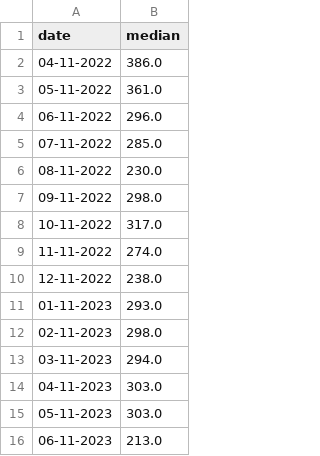
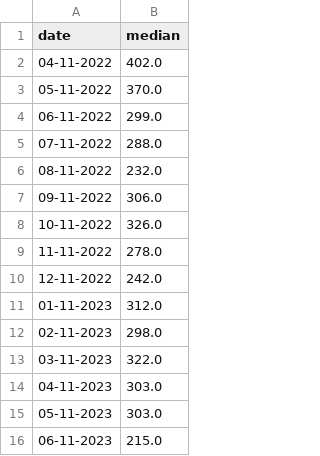
Before and after one commit to maelle9/InterfaceHotel, a CSV file: statMed.csv, drawn as a sheet.

```diff
--- a/statMed.csv
+++ b/statMed.csv
@@ -1,16 +1,16 @@
 date;median
-04-11-2022;386.0
-05-11-2022;361.0
-06-11-2022;296.0
-07-11-2022;285.0
-08-11-2022;230.0
-09-11-2022;298.0
-10-11-2022;317.0
-11-11-2022;274.0
-12-11-2022;238.0
-01-11-2023;293.0
+04-11-2022;402.0
+05-11-2022;370.0
+06-11-2022;299.0
+07-11-2022;288.0
+08-11-2022;232.0
+09-11-2022;306.0
+10-11-2022;326.0
+11-11-2022;278.0
+12-11-2022;242.0
+01-11-2023;312.0
 02-11-2023;298.0
-03-11-2023;294.0
+03-11-2023;322.0
 04-11-2023;303.0
 05-11-2023;303.0
-06-11-2023;213.0
+06-11-2023;215.0
```
Also changed, not shown: stat.csv, statEtendu.csv, 3 other files.
